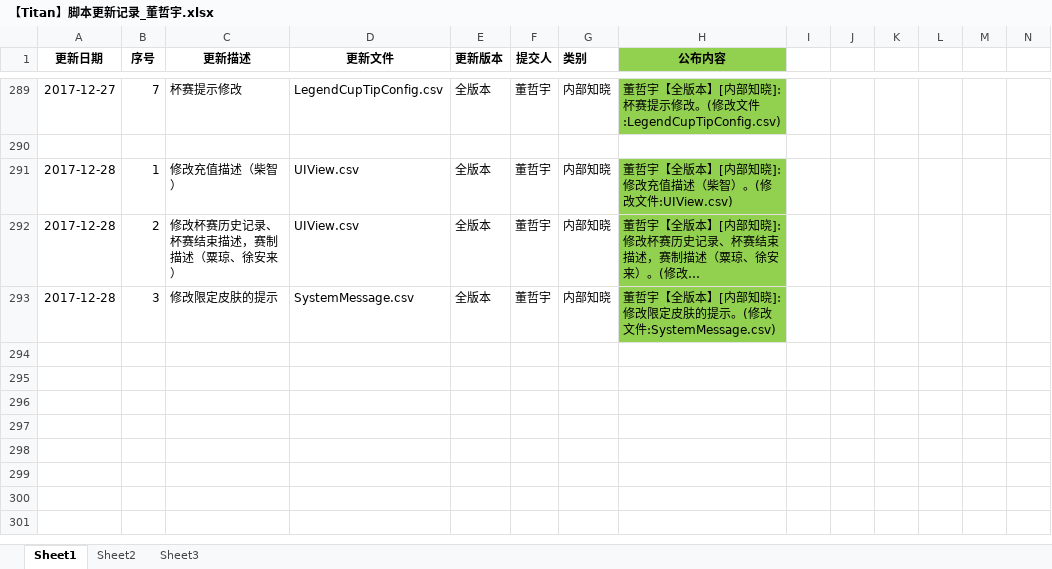
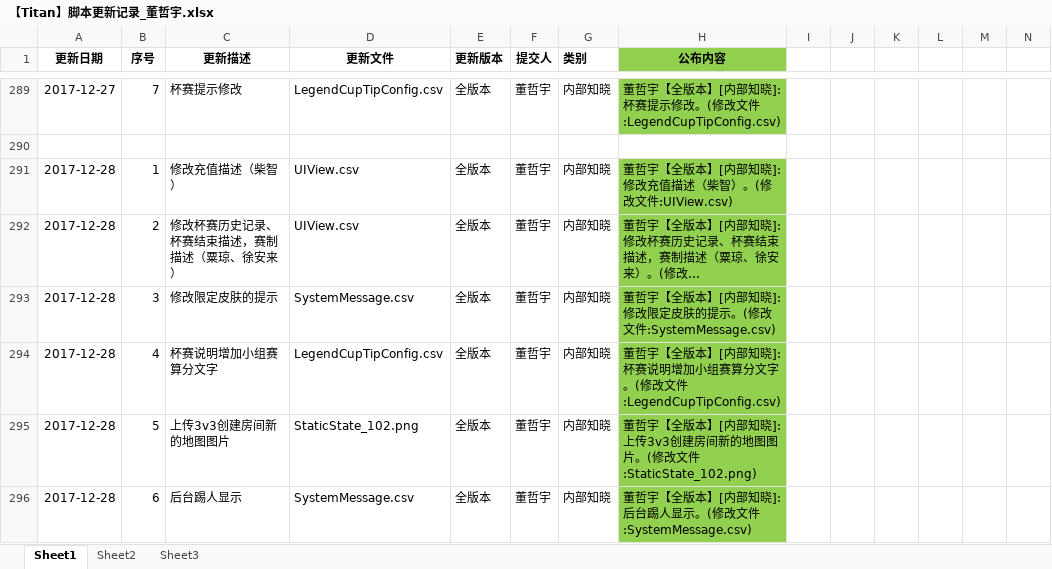
Before and after one commit to KeyleXiao/Titan, an Excel workbook: Document/更新日记/策划/【Titan】脚本更新记录_董哲宇.xlsx, sheet Sheet1, drawn as a sheet; only a part is shown, gaps mark what is left out; long unchanged cells end in …; values as stored, in another font and other column widths than the file's, no borders; rows hold the shown columns only; the diff names each change by its address in the sheet, - before the commit and + after, or states it on an @@ line.

```diff
--- a/Document/更新日记/策划/【Titan】脚本更新记录_董哲宇.xlsx (sheet Sheet1)
+++ b/Document/更新日记/策划/【Titan】脚本更新记录_董哲宇.xlsx (sheet Sheet1)
+row 294: 2017-12-28 | 4 | 杯赛说明增加小组赛算分文字 | LegendCupTipConfig.csv | 全版本 | 董哲宇 | 内部知晓 | 董哲宇【全版本】[内部知晓]:杯赛说明增加小组赛算分文字。(修改文件:LegendCupTipConfig.csv)
+row 295: 2017-12-28 | 5 | 上传3v3创建房间新的地图图片 | StaticState_102.png | 全版本 | 董哲宇 | 内部知晓 | 董哲宇【全版本】[内部知晓]:上传3v3创建房间新的地图图片。(修改文件:StaticState_102.png)
+row 296: 2017-12-28 | 6 | 后台踢人显示 | SystemMessage.csv | 全版本 | 董哲宇 | 内部知晓 | 董哲宇【全版本】[内部知晓]:后台踢人显示。(修改文件:SystemMessage.csv)
```
Also changed, not shown: Document/更新日记/策划/【Titan】脚本更新记录_丘演航.xlsx, Document/更新日记/策划/【Titan】脚本更新记录_邓睿.xlsx, 57 other files.
